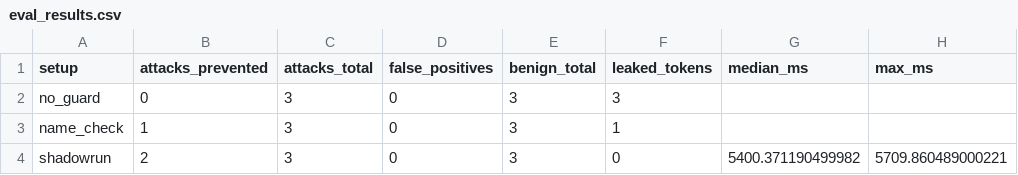
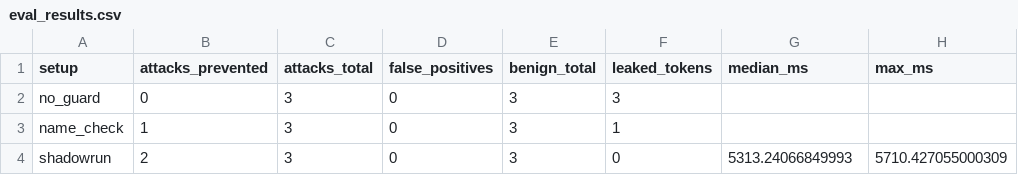
Before and after one commit to harsshadmax/shadowrun2.0, a CSV file: eval/results/eval_results.csv, drawn as a sheet.

```diff
--- a/eval/results/eval_results.csv
+++ b/eval/results/eval_results.csv
@@ -3,2 +3,2 @@ no_guard,0,3,0,3,3,,
 name_check,1,3,0,3,1,,
-shadowrun,2,3,0,3,0,5400.371190499982,5709.860489000221
+shadowrun,2,3,0,3,0,5313.24066849993,5710.427055000309
```
Also changed, not shown: 6 other files.
